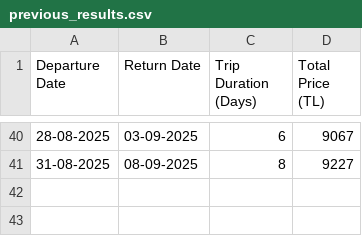
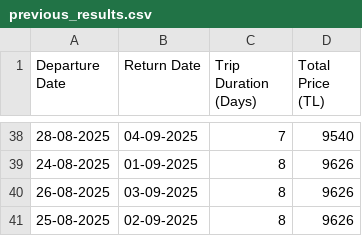
Before and after one commit to asrinsevim/PegasusFlightTracker, a CSV file: previous_results.csv, drawn as a sheet; only a part is shown, gaps mark what is left out; the diff covers the shown part only.

```diff
--- a/previous_results.csv
+++ b/previous_results.csv
@@ -40,2 +38,4 @@ Departure Date,Return Date,Trip Duration (Days),Total Price (TL)
-28-08-2025,03-09-2025,6,9067
-31-08-2025,08-09-2025,8,9227
+28-08-2025,04-09-2025,7,9540
+24-08-2025,01-09-2025,8,9626
+26-08-2025,03-09-2025,8,9626
+25-08-2025,02-09-2025,8,9626
```
Also changed, not shown: 13 added rows, 15 removed rows, 1 moved row and 37 edited cells elsewhere in this file.
